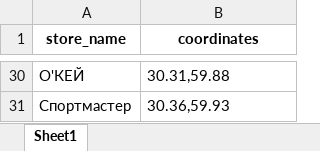
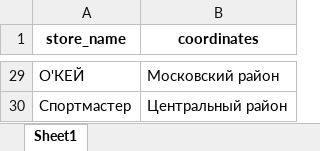
Before and after one commit to 700-2k/Dataset_anonimization, an Excel workbook: output/example.xlsx, sheet Sheet1, drawn as a sheet; only a part is shown, gaps mark what is left out; values as stored, in another font and other column widths than the file's, no borders; addresses are those after the commit; the diff covers the shown part only; the diff names each change by its address in the sheet, - before the commit and + after, or states it on an @@ line.

Commit message:
[src/anonimization.py] Rewrite anonymization_coords function

```diff
--- a/output/example.xlsx (sheet Sheet1)
+++ b/output/example.xlsx (sheet Sheet1)
-B29 (coordinates): 30.31,59.88
+B29 (coordinates): Московский район
-B30 (coordinates): 30.36,59.93
+B30 (coordinates): Центральный район
```
Also changed, not shown: 1 removed row and 27 edited cells elsewhere in this sheet, 1 other file.
